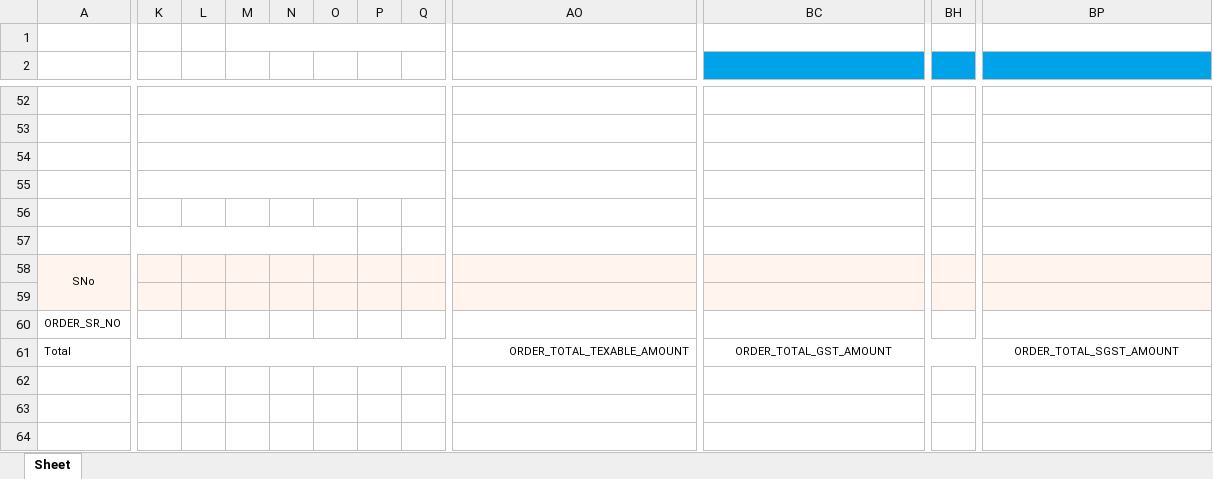
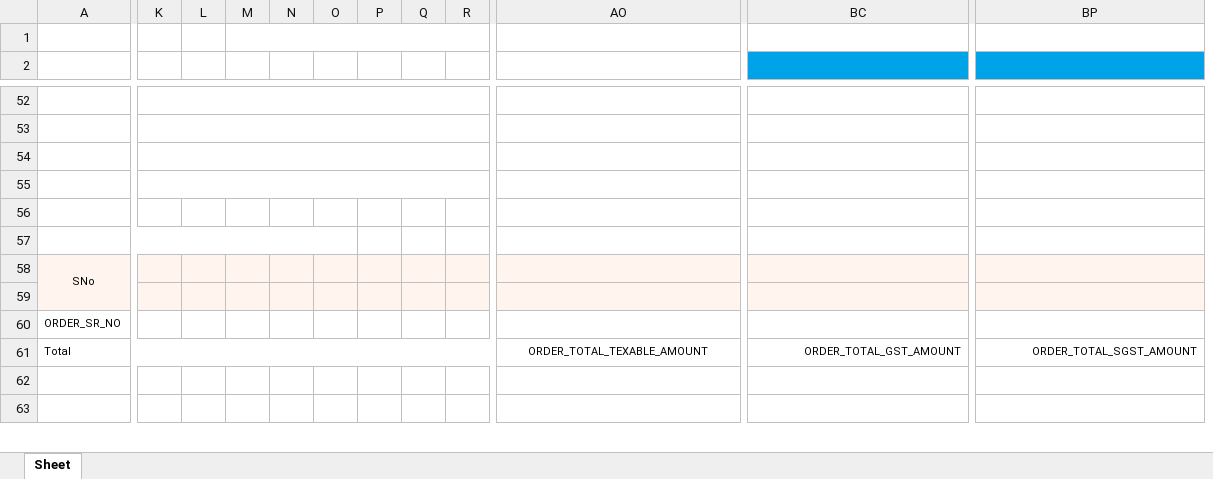
Before and after one commit to sushantgosavi22/AandSApp, an Excel workbook: app/src/main/res/raw/updated.xlsx, sheet Sheet, drawn as a sheet; only a part is shown, gaps mark what is left out; values as stored, in another font and other column widths than the file's, no borders; removed rows and columns are numbered as before the commit, all else as after; rows hold the shown columns only; the diff covers the shown part only; the diff names each change by its address in the sheet, - before the commit and + after, or states it on an @@ line.

```diff
--- a/app/src/main/res/raw/updated.xlsx (sheet Sheet)
+++ b/app/src/main/res/raw/updated.xlsx (sheet Sheet)
+column O, empty
-column P, empty
+column R, empty
-column BH, empty
-K52:R52 merged
+K52:R52 merged
-K53:R53 merged
+K53:R53 merged
-K54:R54 merged
+K54:R54 merged
-K55:R55 merged
+K55:R55 merged
-A57:O57 merged
+A57:O57 merged
-A61:AA61 merged
+A61:AA61 merged
-AO61 alignment: right
+AO61 alignment: center
-AO61:AR61 merged
+AO61:BB61 merged
-BC61 alignment: center
+BC61 alignment: right
-BC61:BK61 merged
+BC61:BK61 merged
-BP61 alignment: center
+BP61 alignment: right
-row 64: (empty)
```
Also changed, not shown: 7 added rows, 6 removed rows, 4 hidden or unhidden rows, 3 added columns, 3 removed columns, 1 edited cell, cell formats and merged cells elsewhere in this sheet, 48 other files.
